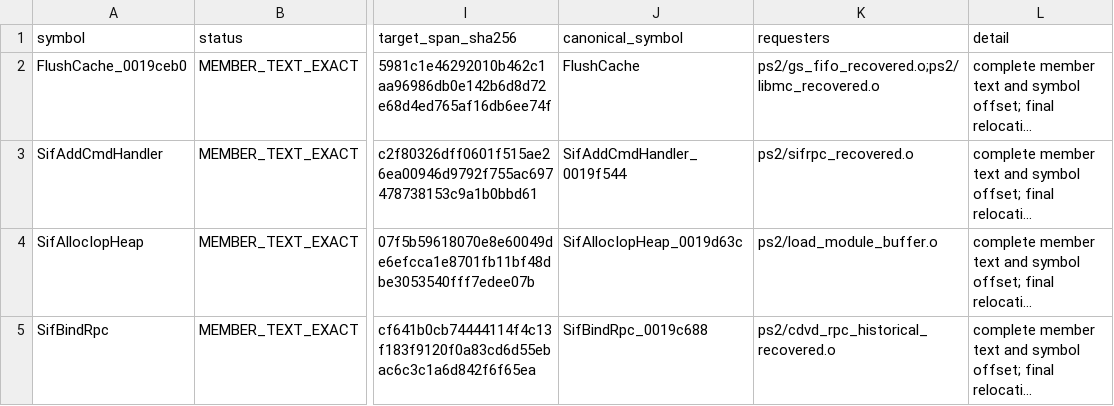
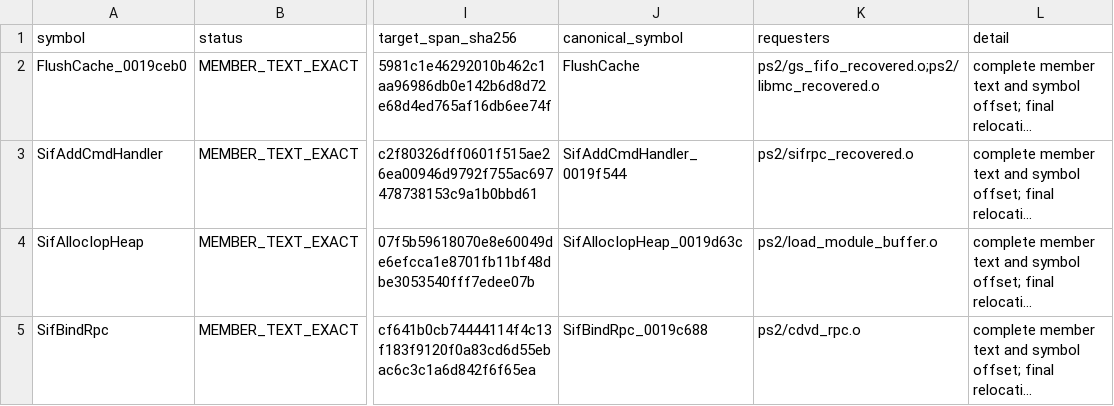
Before and after one commit to ReyFxck/SNESstation-Decomp, a TSV file: analysis/link_identity/runtime_members.tsv, drawn as a sheet; only a part is shown, gaps mark what is left out; long unchanged cells end in …; the diff covers the shown part only; the diff names each change by its address in the sheet, - before the commit and + after, or states it on an @@ line.

Commit message:
refresh runtime requesters for canonical CDVD object

```diff
--- a/analysis/link_identity/runtime_members.tsv
+++ b/analysis/link_identity/runtime_members.tsv
-K5 (requesters): ps2/cdvd_rpc_historical_recovered.o
+K5 (requesters): ps2/cdvd_rpc.o
```
Also changed, not shown: 3 edited cells elsewhere in this file.
